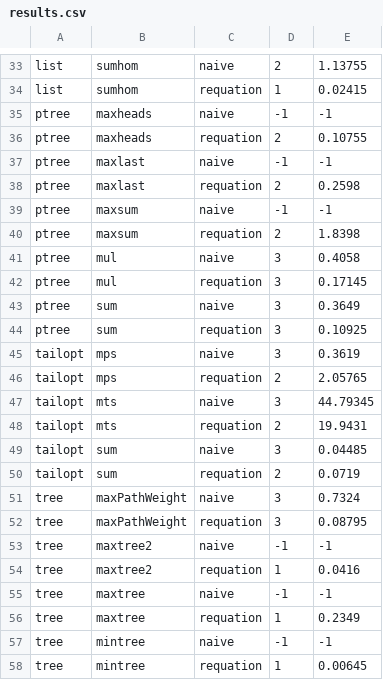
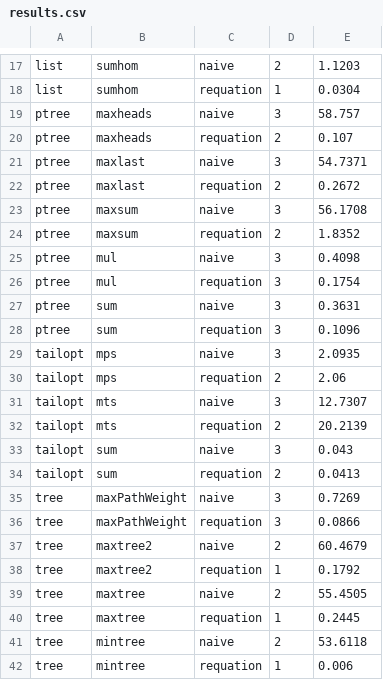
Before and after one commit to synduce/Synduce, a CSV file: benchmarks/results.csv, drawn as a sheet; only a part is shown, gaps mark what is left out; addresses are those after the commit; the diff covers the shown part only; the diff names each change by its address in the sheet, - before the commit and + after, or states it on an @@ line.

```diff
--- a/benchmarks/results.csv
+++ b/benchmarks/results.csv
-E17: 1.13755
+E17: 1.1203
-E18: 0.02415
+E18: 0.0304
-D19: -1
+D19: 3
-E19: -1
+E19: 58.757
-E20: 0.10755
+E20: 0.107
-D21: -1
+D21: 3
-E21: -1
+E21: 54.7371
-E22: 0.2598
+E22: 0.2672
-D23: -1
+D23: 3
-E23: -1
+E23: 56.1708
-E24: 1.8398
+E24: 1.8352
-E25: 0.4058
+E25: 0.4098
-E26: 0.17145
+E26: 0.1754
-E27: 0.3649
+E27: 0.3631
-E28: 0.10925
+E28: 0.1096
-E29: 0.3619
+E29: 2.0935
-E30: 2.05765
+E30: 2.06
-E31: 44.79345
+E31: 12.7307
-E32: 19.9431
+E32: 20.2139
-E33: 0.04485
+E33: 0.043
-E34: 0.0719
+E34: 0.0413
-E35: 0.7324
+E35: 0.7269
-E36: 0.08795
+E36: 0.0866
-D37: -1
+D37: 2
-E37: -1
+E37: 60.4679
-E38: 0.0416
+E38: 0.1792
-D39: -1
+D39: 2
-E39: -1
+E39: 55.4505
-E40: 0.2349
+E40: 0.2445
-D41: -1
+D41: 2
-E41: -1
+E41: 53.6118
-E42: 0.00645
+E42: 0.006
```
Also changed, not shown: 24 removed rows and 29 edited cells elsewhere in this file, 12 other files.
